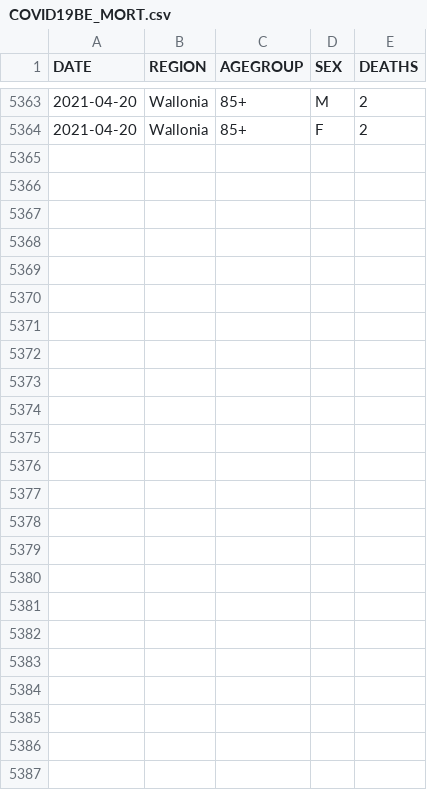
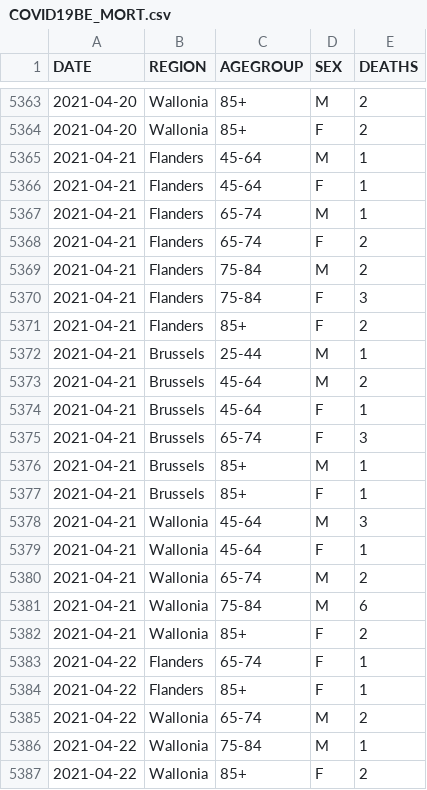
Before and after one commit to pdebuyl/coronavirus_notebooks, a CSV file: data/COVID19BE_MORT.csv, drawn as a sheet; only a part is shown, gaps mark what is left out; the diff names each change by its address in the sheet, - before the commit and + after, or states it on an @@ line.

Commit message:
update data

```diff
--- a/data/COVID19BE_MORT.csv
+++ b/data/COVID19BE_MORT.csv
+row 5365: 2021-04-21 | Flanders | 45-64 | M | 1
+row 5366: 2021-04-21 | Flanders | 45-64 | F | 1
+row 5367: 2021-04-21 | Flanders | 65-74 | M | 1
+row 5368: 2021-04-21 | Flanders | 65-74 | F | 2
+row 5369: 2021-04-21 | Flanders | 75-84 | M | 2
+row 5370: 2021-04-21 | Flanders | 75-84 | F | 3
+row 5371: 2021-04-21 | Flanders | 85+ | F | 2
+row 5372: 2021-04-21 | Brussels | 25-44 | M | 1
+row 5373: 2021-04-21 | Brussels | 45-64 | M | 2
+row 5374: 2021-04-21 | Brussels | 45-64 | F | 1
+row 5375: 2021-04-21 | Brussels | 65-74 | F | 3
+row 5376: 2021-04-21 | Brussels | 85+ | M | 1
+row 5377: 2021-04-21 | Brussels | 85+ | F | 1
+row 5378: 2021-04-21 | Wallonia | 45-64 | M | 3
+row 5379: 2021-04-21 | Wallonia | 45-64 | F | 1
+row 5380: 2021-04-21 | Wallonia | 65-74 | M | 2
+row 5381: 2021-04-21 | Wallonia | 75-84 | M | 6
+row 5382: 2021-04-21 | Wallonia | 85+ | F | 2
+row 5383: 2021-04-22 | Flanders | 65-74 | F | 1
+row 5384: 2021-04-22 | Flanders | 85+ | F | 1
+row 5385: 2021-04-22 | Wallonia | 65-74 | M | 2
+row 5386: 2021-04-22 | Wallonia | 75-84 | M | 1
+row 5387: 2021-04-22 | Wallonia | 85+ | F | 2
```
Also changed, not shown: data/COVID19BE_HOSP.csv, data/COVID19BE_tests.csv, 1 other file.
